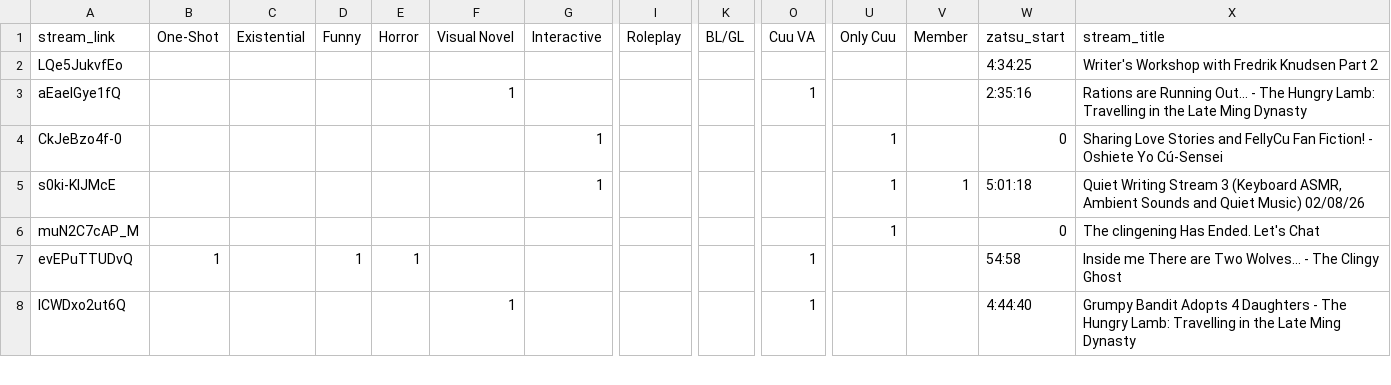
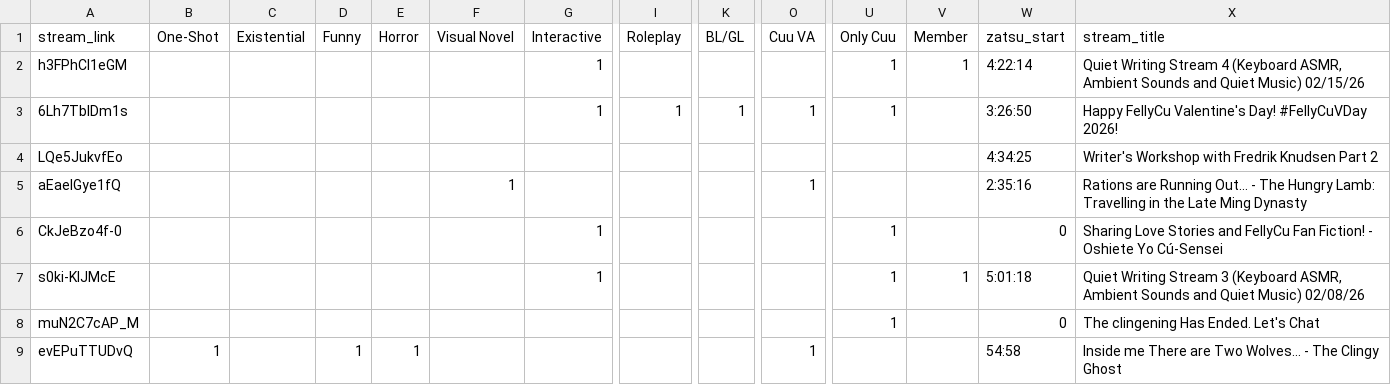
Before and after one commit to Cuudexter/Cuudex, a CSV file: metadata.csv, drawn as a sheet; only a part is shown, gaps mark what is left out; the shorter side is filled out with more unchanged rows; rows hold the shown columns only; the diff names each change by its address in the sheet, - before the commit and + after, or states it on an @@ line.

Commit message:
Tagging FellyCuVDay & Member Writing 4

```diff
--- a/metadata.csv
+++ b/metadata.csv
+row 2: h3FPhCl1eGM |  |  |  |  |  | 1 |  |  |  | 1 | 1 | 4:22:14 | Quiet Writing Stream 4 (Keyboard ASMR, Ambient Sounds and Quiet Music) 02/15/26
+row 3: 6Lh7TblDm1s |  |  |  |  |  | 1 | 1 | 1 | 1 | 1 |  | 3:26:50 | Happy FellyCu Valentine's Day! #FellyCuVDay 2026!
```
Also changed, not shown: 2 other files.
